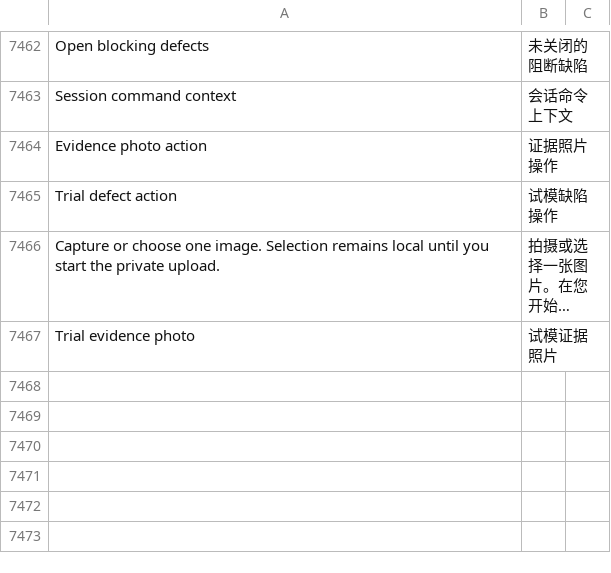
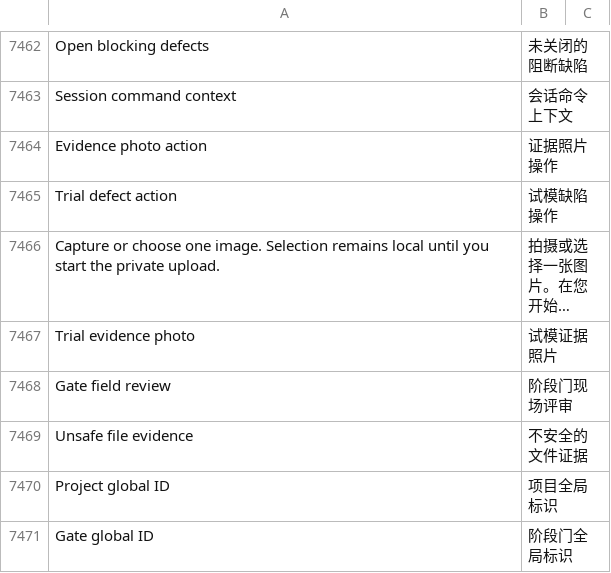
Before and after one commit to kaibowang-hash/jce_npi, a CSV file: apps/npi_core/npi_core/translations/zh.csv, drawn as a sheet; only a part is shown, gaps mark what is left out; long unchanged cells end in …; the diff names each change by its address in the sheet, - before the commit and + after, or states it on an @@ line.

```diff
--- a/apps/npi_core/npi_core/translations/zh.csv
+++ b/apps/npi_core/npi_core/translations/zh.csv
+row 7468: Gate field review | 阶段门现场评审
+row 7469: Unsafe file evidence | 不安全的文件证据
+row 7470: Project global ID | 项目全局标识
+row 7471: Gate global ID | 阶段门全局标识
```
Also changed, not shown: apps/npi_core/npi_core/translations/zh-TW.csv, 11 other files.
